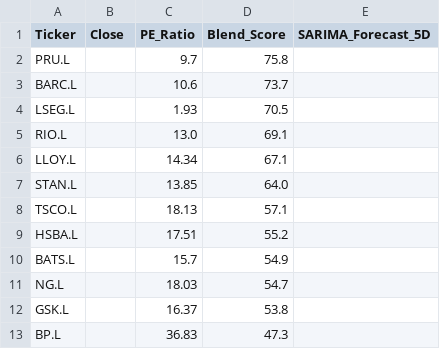
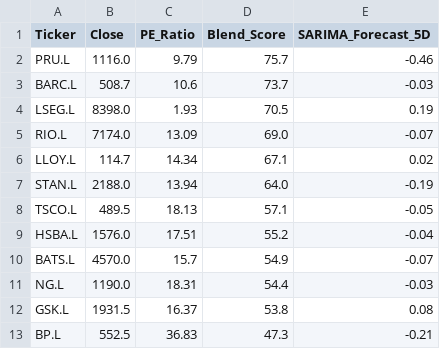
Before and after one commit to Chakarav/AI-Stock-Ranker, a CSV file: UK_Market_Data.csv, drawn as a sheet; only a part is shown; the diff covers the shown part only.

```diff
--- a/UK_Market_Data.csv
+++ b/UK_Market_Data.csv
@@ -1,13 +1,13 @@
 Ticker,Close,PE_Ratio,Blend_Score,SARIMA_Forecast_5D
-PRU.L,,9.7,75.8,
-BARC.L,,10.6,73.7,
-LSEG.L,,1.93,70.5,
-RIO.L,,13.0,69.1,
-LLOY.L,,14.34,67.1,
-STAN.L,,13.85,64.0,
-TSCO.L,,18.13,57.1,
-HSBA.L,,17.51,55.2,
-BATS.L,,15.7,54.9,
-NG.L,,18.03,54.7,
-GSK.L,,16.37,53.8,
-BP.L,,36.83,47.3,
+PRU.L,1116.0,9.79,75.7,-0.46
+BARC.L,508.7,10.6,73.7,-0.03
+LSEG.L,8398.0,1.93,70.5,0.19
+RIO.L,7174.0,13.09,69.0,-0.07
+LLOY.L,114.7,14.34,67.1,0.02
+STAN.L,2188.0,13.94,64.0,-0.19
+TSCO.L,489.5,18.13,57.1,-0.05
+HSBA.L,1576.0,17.51,55.2,-0.04
+BATS.L,4570.0,15.7,54.9,-0.07
+NG.L,1190.0,18.31,54.4,-0.03
+GSK.L,1931.5,16.37,53.8,0.08
+BP.L,552.5,36.83,47.3,-0.21
```
Also changed, not shown: 20 edited cells elsewhere in this file, IN_Market_Data.csv, US_Market_Data.csv.
